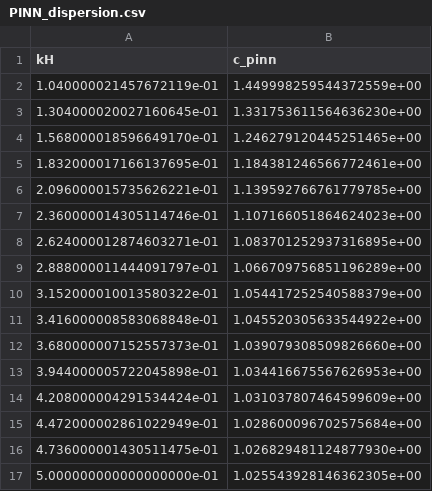
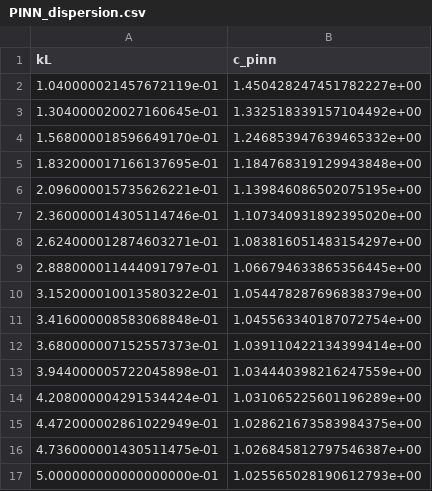
Before and after one commit to tdiksha758-png/pinn_FGM_loosley, a CSV file: experiments/PINN_dispersion.csv, drawn as a sheet.

```diff
--- a/experiments/PINN_dispersion.csv
+++ b/experiments/PINN_dispersion.csv
@@ -1,17 +1,17 @@
-kH,c_pinn
-1.040000021457672119e-01,1.449998259544372559e+00
-1.304000020027160645e-01,1.331753611564636230e+00
-1.568000018596649170e-01,1.246279120445251465e+00
-1.832000017166137695e-01,1.184381246566772461e+00
-2.096000015735626221e-01,1.139592766761779785e+00
-2.360000014305114746e-01,1.107166051864624023e+00
-2.624000012874603271e-01,1.083701252937316895e+00
-2.888000011444091797e-01,1.066709756851196289e+00
-3.152000010013580322e-01,1.054417252540588379e+00
-3.416000008583068848e-01,1.045520305633544922e+00
-3.680000007152557373e-01,1.039079308509826660e+00
-3.944000005722045898e-01,1.034416675567626953e+00
-4.208000004291534424e-01,1.031037807464599609e+00
-4.472000002861022949e-01,1.028600096702575684e+00
-4.736000001430511475e-01,1.026829481124877930e+00
-5.000000000000000000e-01,1.025543928146362305e+00
+kL,c_pinn
+1.040000021457672119e-01,1.450428247451782227e+00
+1.304000020027160645e-01,1.332518339157104492e+00
+1.568000018596649170e-01,1.246853947639465332e+00
+1.832000017166137695e-01,1.184768319129943848e+00
+2.096000015735626221e-01,1.139846086502075195e+00
+2.360000014305114746e-01,1.107340931892395020e+00
+2.624000012874603271e-01,1.083816051483154297e+00
+2.888000011444091797e-01,1.066794633865356445e+00
+3.152000010013580322e-01,1.054478287696838379e+00
+3.416000008583068848e-01,1.045563340187072754e+00
+3.680000007152557373e-01,1.039110422134399414e+00
+3.944000005722045898e-01,1.034440398216247559e+00
+4.208000004291534424e-01,1.031065225601196289e+00
+4.472000002861022949e-01,1.028621673583984375e+00
+4.736000001430511475e-01,1.026845812797546387e+00
+5.000000000000000000e-01,1.025565028190612793e+00
```
Also changed, not shown: experiments/comparison_table.csv, 9 other files.
